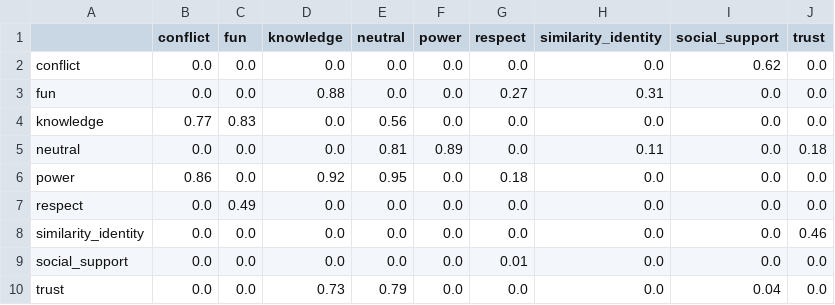
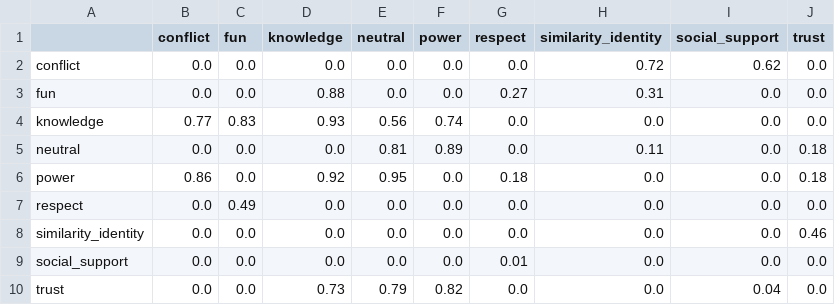
Before and after one commit to AndersGiovanni/worker_vs_gpt, a CSV file: src/worker_vs_gpt/evaluation/assets/llama.csv, drawn as a sheet.

```diff
--- a/src/worker_vs_gpt/evaluation/assets/llama.csv
+++ b/src/worker_vs_gpt/evaluation/assets/llama.csv
@@ -1,7 +1,7 @@
 ,conflict,fun,knowledge,neutral,power,respect,similarity_identity,social_support,trust
-conflict,0.0,0.0,0.0,0.0,0.0,0.0,0.0,0.62,0.0
+conflict,0.0,0.0,0.0,0.0,0.0,0.0,0.72,0.62,0.0
 fun,0.0,0.0,0.88,0.0,0.0,0.27,0.31,0.0,0.0
-knowledge,0.77,0.83,0.0,0.56,0.0,0.0,0.0,0.0,0.0
+knowledge,0.77,0.83,0.93,0.56,0.74,0.0,0.0,0.0,0.0
 neutral,0.0,0.0,0.0,0.81,0.89,0.0,0.11,0.0,0.18
-power,0.86,0.0,0.92,0.95,0.0,0.18,0.0,0.0,0.0
+power,0.86,0.0,0.92,0.95,0.0,0.18,0.0,0.0,0.18
 respect,0.0,0.49,0.0,0.0,0.0,0.0,0.0,0.0,0.0
@@ -9,2 +9,2 @@ similarity_identity,0.0,0.0,0.0,0.0,0.0,0.0,0.0,0.0,0.46
 social_support,0.0,0.0,0.0,0.0,0.0,0.01,0.0,0.0,0.0
-trust,0.0,0.0,0.73,0.79,0.0,0.0,0.0,0.04,0.0
+trust,0.0,0.0,0.73,0.79,0.82,0.0,0.0,0.04,0.0
```
Also changed, not shown: 2 other files.
